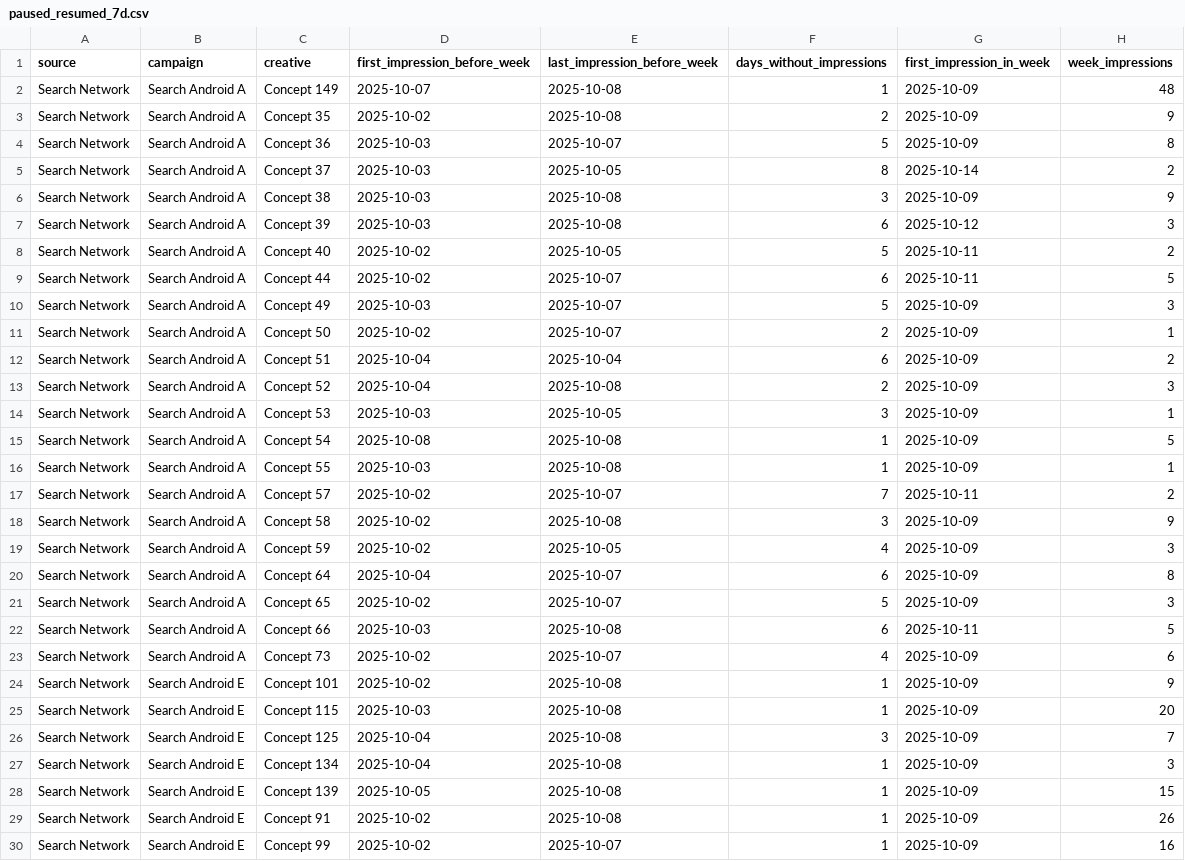
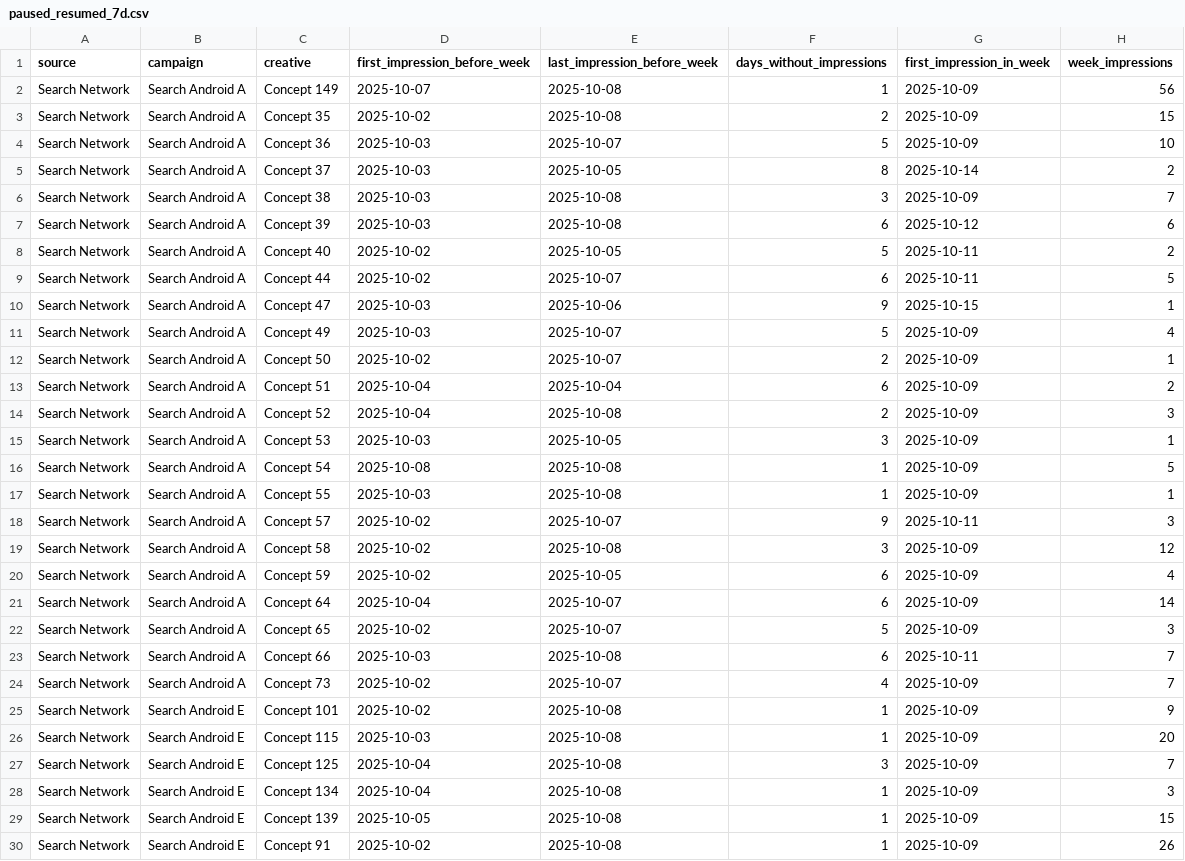
Before and after one commit to Nirmitk1311/Mobile_Game_Marketing_Analytics_Portfolio, a CSV file: outputs/weekly/2025-10-15/paused_resumed_7d.csv, drawn as a sheet; only a part is shown; the shorter side is filled out with more unchanged rows.

```diff
--- a/outputs/weekly/2025-10-15/paused_resumed_7d.csv
+++ b/outputs/weekly/2025-10-15/paused_resumed_7d.csv
@@ -1,11 +1,12 @@
 source,campaign,creative,first_impression_before_week,last_impression_before_week,days_without_impressions,first_impression_in_week,week_impressions
-Search Network,Search Android A,Concept 149,2025-10-07,2025-10-08,1,2025-10-09,48
-Search Network,Search Android A,Concept 35,2025-10-02,2025-10-08,2,2025-10-09,9
-Search Network,Search Android A,Concept 36,2025-10-03,2025-10-07,5,2025-10-09,8
+Search Network,Search Android A,Concept 149,2025-10-07,2025-10-08,1,2025-10-09,56
+Search Network,Search Android A,Concept 35,2025-10-02,2025-10-08,2,2025-10-09,15
+Search Network,Search Android A,Concept 36,2025-10-03,2025-10-07,5,2025-10-09,10
 Search Network,Search Android A,Concept 37,2025-10-03,2025-10-05,8,2025-10-14,2
-Search Network,Search Android A,Concept 38,2025-10-03,2025-10-08,3,2025-10-09,9
-Search Network,Search Android A,Concept 39,2025-10-03,2025-10-08,6,2025-10-12,3
+Search Network,Search Android A,Concept 38,2025-10-03,2025-10-08,3,2025-10-09,7
+Search Network,Search Android A,Concept 39,2025-10-03,2025-10-08,6,2025-10-12,6
 Search Network,Search Android A,Concept 40,2025-10-02,2025-10-05,5,2025-10-11,2
 Search Network,Search Android A,Concept 44,2025-10-02,2025-10-07,6,2025-10-11,5
-Search Network,Search Android A,Concept 49,2025-10-03,2025-10-07,5,2025-10-09,3
+Search Network,Search Android A,Concept 47,2025-10-03,2025-10-06,9,2025-10-15,1
+Search Network,Search Android A,Concept 49,2025-10-03,2025-10-07,5,2025-10-09,4
 Search Network,Search Android A,Concept 50,2025-10-02,2025-10-07,2,2025-10-09,1
@@ -16,9 +17,9 @@ Search Network,Search Android A,Concept 54,2025-10-08,2025-10-08,1,2025-10-09,5
 Search Network,Search Android A,Concept 55,2025-10-03,2025-10-08,1,2025-10-09,1
-Search Network,Search Android A,Concept 57,2025-10-02,2025-10-07,7,2025-10-11,2
-Search Network,Search Android A,Concept 58,2025-10-02,2025-10-08,3,2025-10-09,9
-Search Network,Search Android A,Concept 59,2025-10-02,2025-10-05,4,2025-10-09,3
-Search Network,Search Android A,Concept 64,2025-10-04,2025-10-07,6,2025-10-09,8
+Search Network,Search Android A,Concept 57,2025-10-02,2025-10-07,9,2025-10-11,3
+Search Network,Search Android A,Concept 58,2025-10-02,2025-10-08,3,2025-10-09,12
+Search Network,Search Android A,Concept 59,2025-10-02,2025-10-05,6,2025-10-09,4
+Search Network,Search Android A,Concept 64,2025-10-04,2025-10-07,6,2025-10-09,14
 Search Network,Search Android A,Concept 65,2025-10-02,2025-10-07,5,2025-10-09,3
-Search Network,Search Android A,Concept 66,2025-10-03,2025-10-08,6,2025-10-11,5
-Search Network,Search Android A,Concept 73,2025-10-02,2025-10-07,4,2025-10-09,6
+Search Network,Search Android A,Concept 66,2025-10-03,2025-10-08,6,2025-10-11,7
+Search Network,Search Android A,Concept 73,2025-10-02,2025-10-07,4,2025-10-09,7
 Search Network,Search Android E,Concept 101,2025-10-02,2025-10-08,1,2025-10-09,9
```
Also changed, not shown: data/synthetic/campaign_daily_2025-10.csv, data/synthetic/creative_daily_2025-10.csv, 33 other files.
